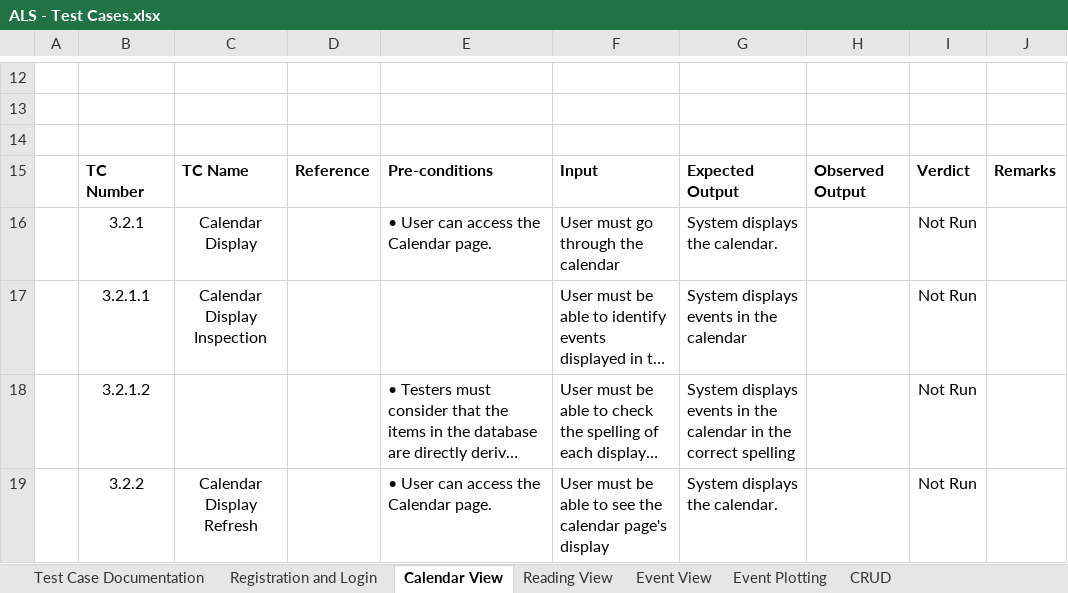
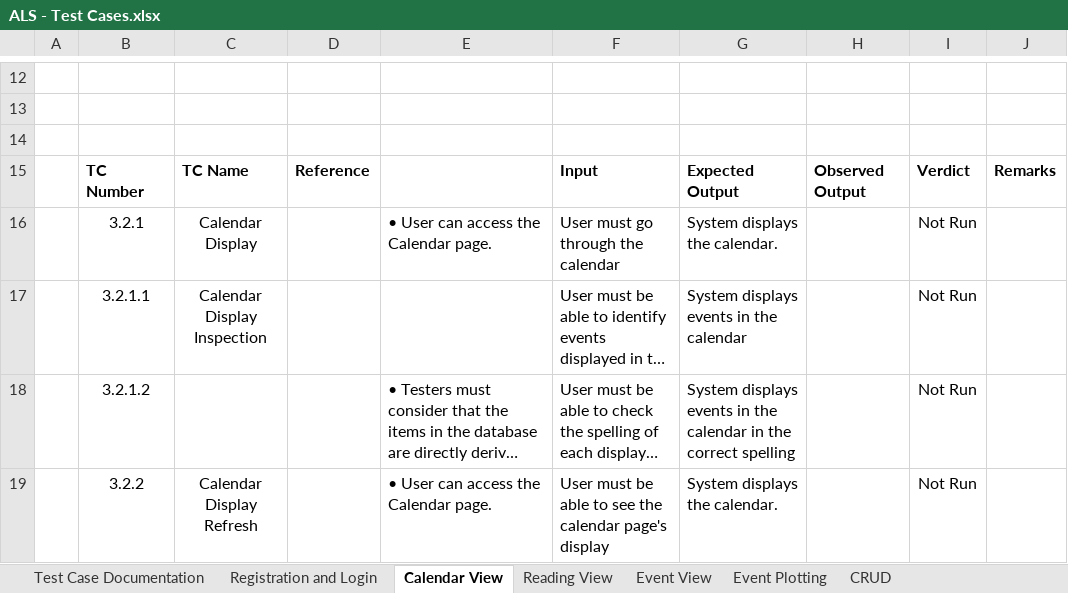
Before and after one commit to joegeneq/apc-softdev-it111-05, an Excel workbook: documentation/quality/ALS documents for Static Testing/ALS - Test Cases.xlsx, sheet Calendar View, drawn as a sheet; only a part is shown, gaps mark what is left out; long unchanged cells end in …; values as stored, in another font and other column widths than the file's, no borders; charts and pictures and conditional formats not drawn; the diff names each change by its address in the sheet, - before the commit and + after, or states it on an @@ line.

```diff
--- a/documentation/quality/ALS documents for Static Testing/ALS - Test Cases.xlsx (sheet Calendar View)
+++ b/documentation/quality/ALS documents for Static Testing/ALS - Test Cases.xlsx (sheet Calendar View)
-E15: Pre-conditions
+E15: (empty)
```
Also changed, not shown: sheet Reading View, charts or pictures.
